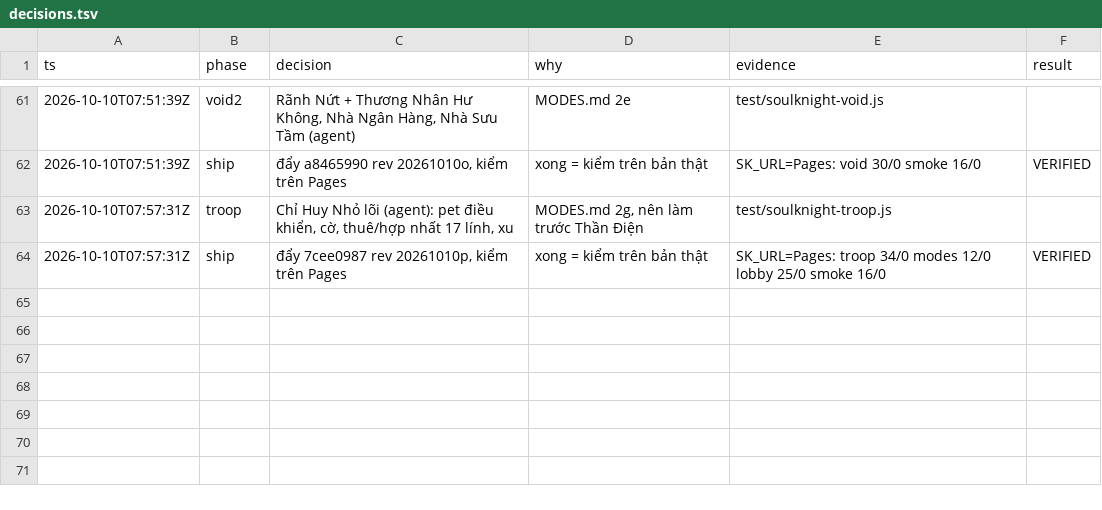
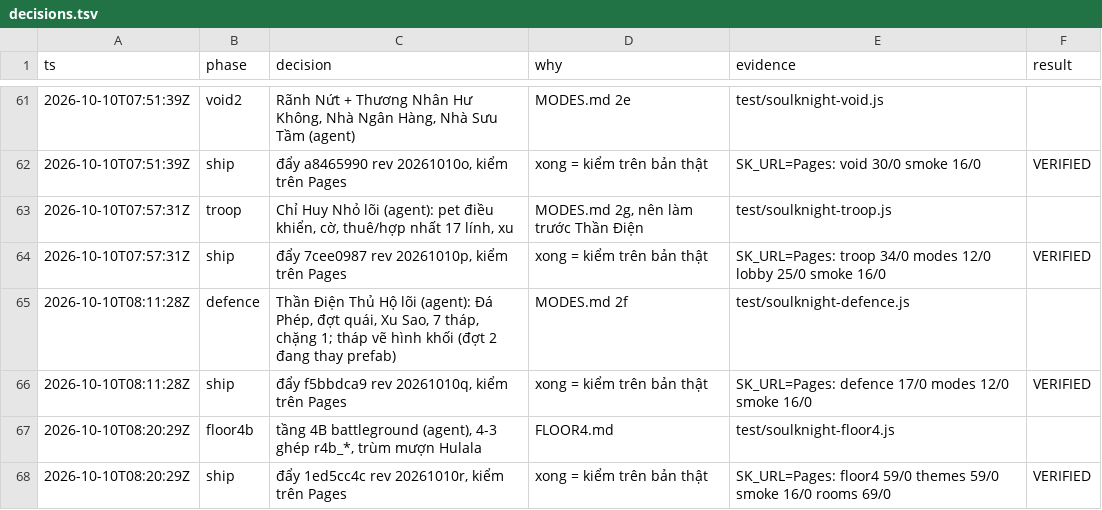
Before and after one commit to poke5121999-art/survivor-web-hub, a TSV file: games/soulknight/tools/polish/decisions.tsv, drawn as a sheet; only a part is shown, gaps mark what is left out.

```diff
--- a/games/soulknight/tools/polish/decisions.tsv
+++ b/games/soulknight/tools/polish/decisions.tsv
@@ -64 +64,5 @@ ts	phase	decision	why	evidence	result
 2026-10-10T07:57:31Z	ship	đẩy 7cee0987 rev 20261010p, kiểm trên Pages	xong = kiểm trên bản thật	SK_URL=Pages: troop 34/0 modes 12/0 lobby 25/0 smoke 16/0	VERIFIED
+2026-10-10T08:11:28Z	defence	Thần Điện Thủ Hộ lõi (agent): Đá Phép, đợt quái, Xu Sao, 7 tháp, chặng 1; tháp vẽ hình khối (đợt 2 đang thay prefab)	MODES.md 2f	test/soulknight-defence.js
+2026-10-10T08:11:28Z	ship	đẩy f5bbdca9 rev 20261010q, kiểm trên Pages	xong = kiểm trên bản thật	SK_URL=Pages: defence 17/0 modes 12/0 smoke 16/0	VERIFIED
+2026-10-10T08:20:29Z	floor4b	tầng 4B battleground (agent), 4-3 ghép r4b_*, trùm mượn Hulala	FLOOR4.md	test/soulknight-floor4.js
+2026-10-10T08:20:29Z	ship	đẩy 1ed5cc4c rev 20261010r, kiểm trên Pages	xong = kiểm trên bản thật	SK_URL=Pages: floor4 59/0 themes 59/0 smoke 16/0 rooms 69/0	VERIFIED
```
Also changed, not shown: 11 other files.
